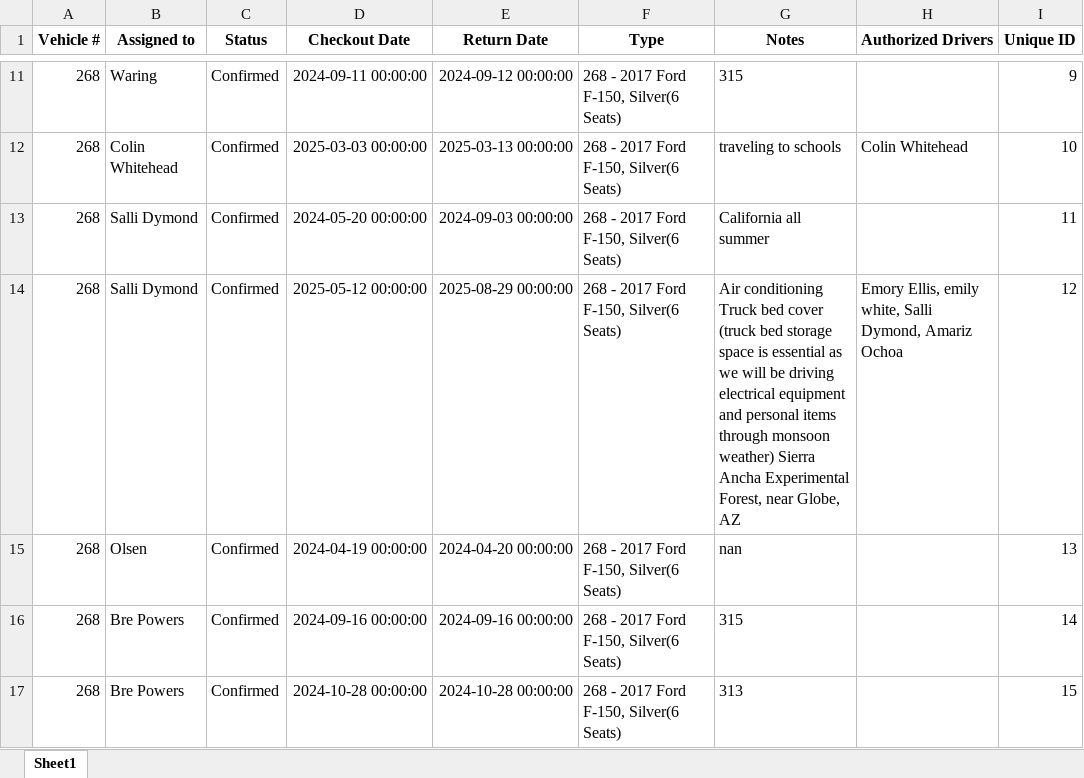
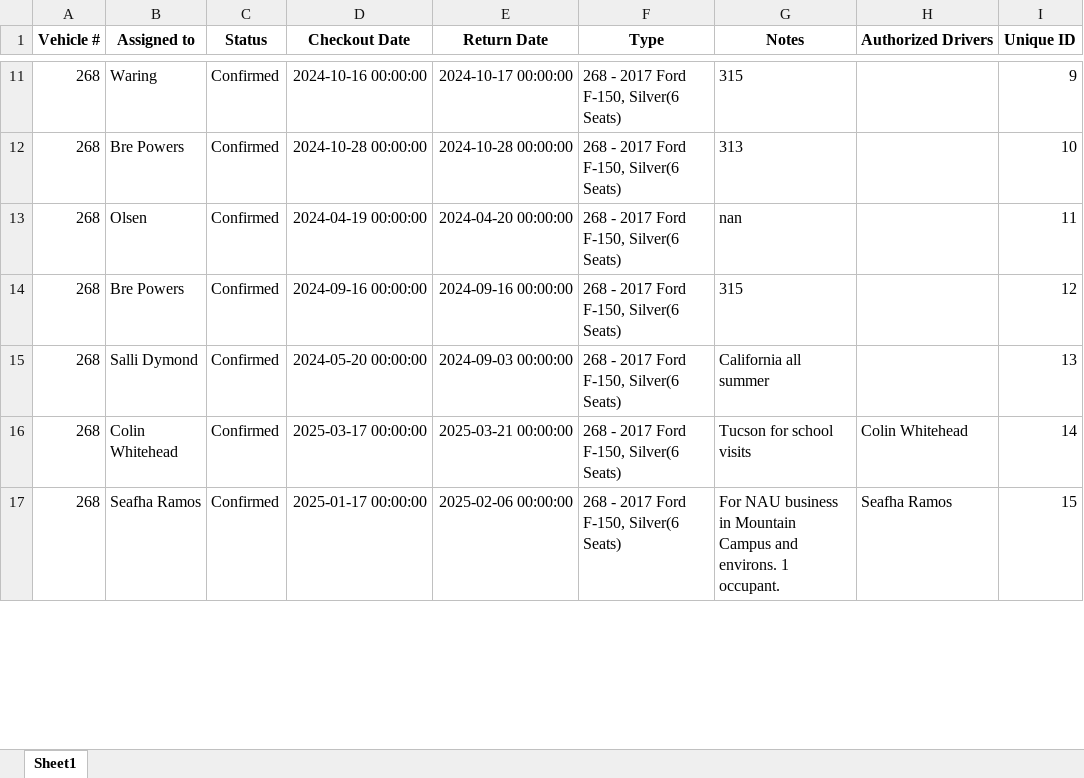
Before and after one commit to forestryvehicleadmin/Vehicle_Gantt, an Excel workbook: Vehicle_Checkout_List.xlsx, sheet Sheet1, drawn as a sheet; only a part is shown, gaps mark what is left out; values as stored, in another font and other column widths than the file's, no borders; the diff covers the shown part only; the diff names each change by its address in the sheet, - before the commit and + after, or states it on an @@ line.

```diff
--- a/Vehicle_Checkout_List.xlsx (sheet Sheet1)
+++ b/Vehicle_Checkout_List.xlsx (sheet Sheet1)
-D11 (Checkout Date): 2024-09-11 00:00:00
+D11 (Checkout Date): 2024-10-16 00:00:00
-E11 (Return Date): 2024-09-12 00:00:00
+E11 (Return Date): 2024-10-17 00:00:00
-B12 (Assigned to): Colin Whitehead
+B12 (Assigned to): Bre Powers
-D12 (Checkout Date): 2025-03-03 00:00:00
+D12 (Checkout Date): 2024-10-28 00:00:00
-E12 (Return Date): 2025-03-13 00:00:00
+E12 (Return Date): 2024-10-28 00:00:00
-G12 (Notes): traveling to schools
+G12 (Notes): 313
-H12 (Authorized Drivers): Colin Whitehead
+H12 (Authorized Drivers): (empty)
-B13 (Assigned to): Salli Dymond
+B13 (Assigned to): Olsen
-D13 (Checkout Date): 2024-05-20 00:00:00
+D13 (Checkout Date): 2024-04-19 00:00:00
-E13 (Return Date): 2024-09-03 00:00:00
+E13 (Return Date): 2024-04-20 00:00:00
-G13 (Notes): California all summer
+G13 (Notes): nan
-B14 (Assigned to): Salli Dymond
+B14 (Assigned to): Bre Powers
-D14 (Checkout Date): 2025-05-12 00:00:00
+D14 (Checkout Date): 2024-09-16 00:00:00
-E14 (Return Date): 2025-08-29 00:00:00
+E14 (Return Date): 2024-09-16 00:00:00
-G14 (Notes): Air conditioning Truck bed cover (truck bed storage space is essential as we will be driving electrical equipment and personal items through monsoon weather) Sierra Ancha Experimental Forest, near Globe, AZ
+G14 (Notes): 315
-H14 (Authorized Drivers): Emory Ellis, emily white, Salli Dymond, Amariz Ochoa
+H14 (Authorized Drivers): (empty)
-B15 (Assigned to): Olsen
+B15 (Assigned to): Salli Dymond
-D15 (Checkout Date): 2024-04-19 00:00:00
+D15 (Checkout Date): 2024-05-20 00:00:00
-E15 (Return Date): 2024-04-20 00:00:00
+E15 (Return Date): 2024-09-03 00:00:00
-G15 (Notes): nan
+G15 (Notes): California all summer
-B16 (Assigned to): Bre Powers
+B16 (Assigned to): Colin Whitehead
-D16 (Checkout Date): 2024-09-16 00:00:00
+D16 (Checkout Date): 2025-03-17 00:00:00
-E16 (Return Date): 2024-09-16 00:00:00
+E16 (Return Date): 2025-03-21 00:00:00
-G16 (Notes): 315
+G16 (Notes): Tucson for school visits
-H16 (Authorized Drivers): (empty)
+H16 (Authorized Drivers): Colin Whitehead
-B17 (Assigned to): Bre Powers
+B17 (Assigned to): Seafha Ramos
-D17 (Checkout Date): 2024-10-28 00:00:00
+D17 (Checkout Date): 2025-01-17 00:00:00
-E17 (Return Date): 2024-10-28 00:00:00
+E17 (Return Date): 2025-02-06 00:00:00
-G17 (Notes): 313
+G17 (Notes): For NAU business in Mountain Campus and environs. 1 occupant.
-H17 (Authorized Drivers): (empty)
+H17 (Authorized Drivers): Seafha Ramos
```
Also changed, not shown: 18 added rows, 17 removed rows and 627 edited cells elsewhere in this sheet.
